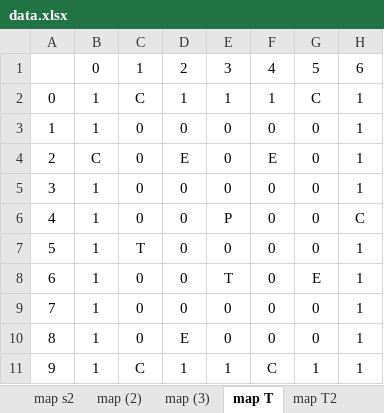
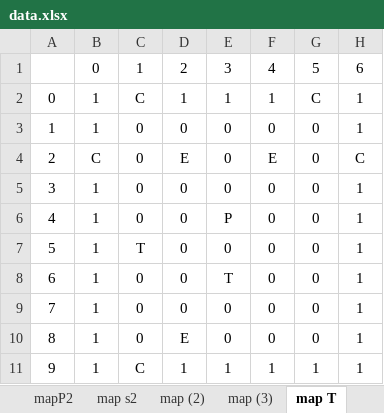
Before and after one commit to egos/valeo, an Excel workbook: data.xlsx, sheet map T, drawn as a sheet; values as stored, in another font and other column widths than the file's, no borders; conditional formats not drawn; the diff names each change by its address in the sheet, - before the commit and + after, or states it on an @@ line.

```diff
--- a/data.xlsx (sheet map T)
+++ b/data.xlsx (sheet map T)
+sheet tab: mapP2
-H4: 1
+H4: C
-H6: C
+H6: 1
-G8: E
+G8: 0
-F11: C
+F11: 1
```
Also changed, not shown: sheet map T3, sheet map P2T, sheet map, sheet map (2), sheet confs, other sheet tabs, 7 other files.
